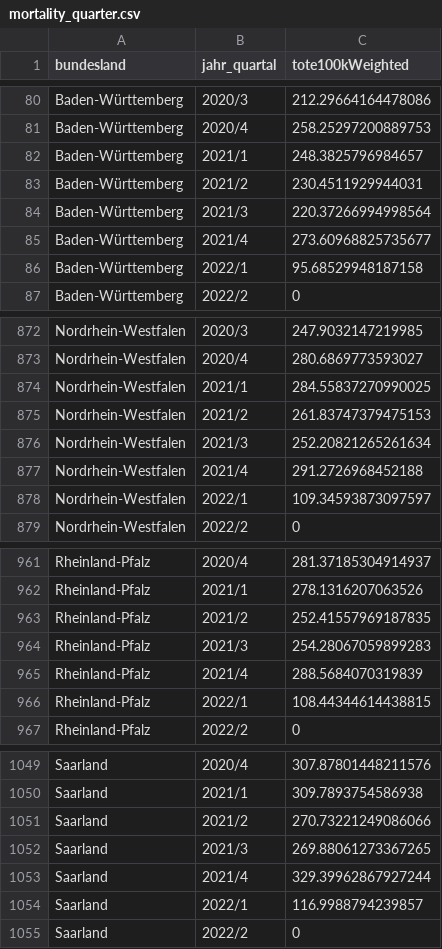
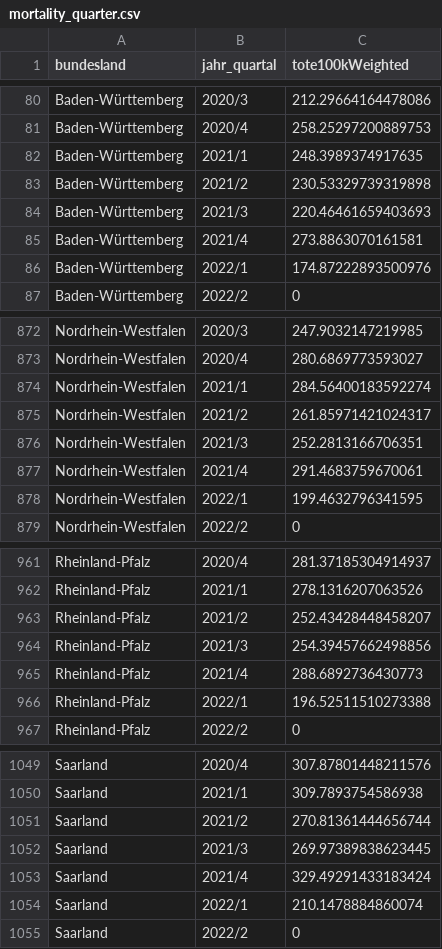
Before and after one commit to USMortality/Germany, a CSV file: out/bl/mortality_quarter.csv, drawn as a sheet; only a part is shown, gaps mark what is left out; the diff covers the shown part only.

```diff
--- a/out/bl/mortality_quarter.csv
+++ b/out/bl/mortality_quarter.csv
@@ -81,7 +81,7 @@ Baden-Württemberg	2020/3	212.29664164478086
 Baden-Württemberg	2020/4	258.25297200889753
-Baden-Württemberg	2021/1	248.3825796984657
-Baden-Württemberg	2021/2	230.4511929944031
-Baden-Württemberg	2021/3	220.37266994998564
-Baden-Württemberg	2021/4	273.60968825735677
-Baden-Württemberg	2022/1	95.68529948187158
+Baden-Württemberg	2021/1	248.3989374917635
+Baden-Württemberg	2021/2	230.53329739319898
+Baden-Württemberg	2021/3	220.46461659403693
+Baden-Württemberg	2021/4	273.8863070161581
+Baden-Württemberg	2022/1	174.87222893500976
 Baden-Württemberg	2022/2	0
@@ -873,7 +873,7 @@ Nordrhein-Westfalen	2020/3	247.9032147219985
 Nordrhein-Westfalen	2020/4	280.6869773593027
-Nordrhein-Westfalen	2021/1	284.55837270990025
-Nordrhein-Westfalen	2021/2	261.83747379475153
-Nordrhein-Westfalen	2021/3	252.20821265261634
-Nordrhein-Westfalen	2021/4	291.2726968452188
-Nordrhein-Westfalen	2022/1	109.34593873097597
+Nordrhein-Westfalen	2021/1	284.56400183592274
+Nordrhein-Westfalen	2021/2	261.85971421024317
+Nordrhein-Westfalen	2021/3	252.2813166706351
+Nordrhein-Westfalen	2021/4	291.4683759670061
+Nordrhein-Westfalen	2022/1	199.4632796341595
 Nordrhein-Westfalen	2022/2	0
@@ -962,6 +962,6 @@ Rheinland-Pfalz	2020/4	281.37185304914937
 Rheinland-Pfalz	2021/1	278.1316207063526
-Rheinland-Pfalz	2021/2	252.41557969187835
-Rheinland-Pfalz	2021/3	254.28067059899283
-Rheinland-Pfalz	2021/4	288.5684070319839
-Rheinland-Pfalz	2022/1	108.44344614438815
+Rheinland-Pfalz	2021/2	252.43428448458207
+Rheinland-Pfalz	2021/3	254.39457662498856
+Rheinland-Pfalz	2021/4	288.6892736430773
+Rheinland-Pfalz	2022/1	196.52511510273388
 Rheinland-Pfalz	2022/2	0
@@ -1050,6 +1050,6 @@ Saarland	2020/4	307.87801448211576
 Saarland	2021/1	309.7893754586938
-Saarland	2021/2	270.73221249086066
-Saarland	2021/3	269.88061273367265
-Saarland	2021/4	329.39962867927244
-Saarland	2022/1	116.9988794239857
+Saarland	2021/2	270.81361444656744
+Saarland	2021/3	269.97389838623445
+Saarland	2021/4	329.49291433183424
+Saarland	2022/1	210.1478884860074
 Saarland	2022/2	0
```
Also changed, not shown: 30 edited cells elsewhere in this file, data/ToteD.csv, out/bl/quartal.csv, 7 other files.
